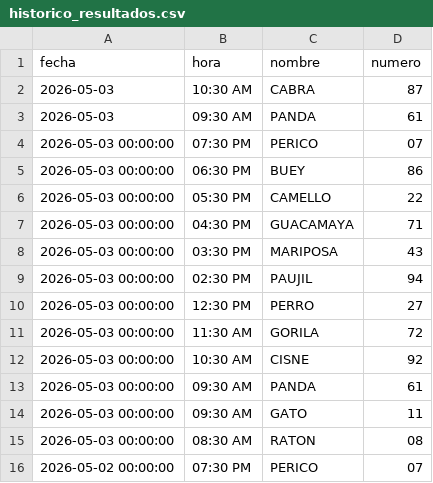
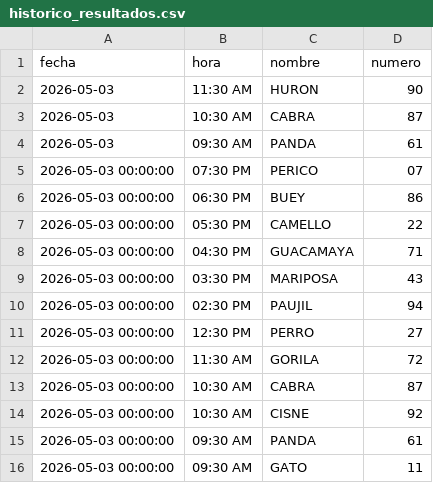
Before and after one commit to RAYC3004/guacharito-pro-tracker, a CSV file: historico_resultados.csv, drawn as a sheet; only a part is shown; the shorter side is filled out with more unchanged rows.

```diff
--- a/historico_resultados.csv
+++ b/historico_resultados.csv
@@ -1,2 +1,3 @@
 fecha,hora,nombre,numero
+2026-05-03,11:30 AM,HURON,90
 2026-05-03,10:30 AM,CABRA,87
@@ -11,2 +12,3 @@ fecha,hora,nombre,numero
 2026-05-03 00:00:00,11:30 AM,GORILA,72
+2026-05-03 00:00:00,10:30 AM,CABRA,87
 2026-05-03 00:00:00,10:30 AM,CISNE,92
```
Also changed, not shown: 2 other files.
